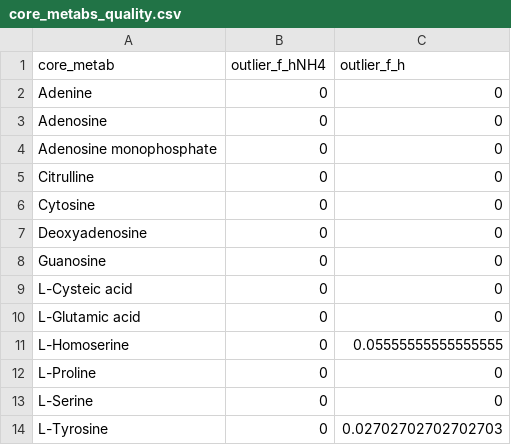
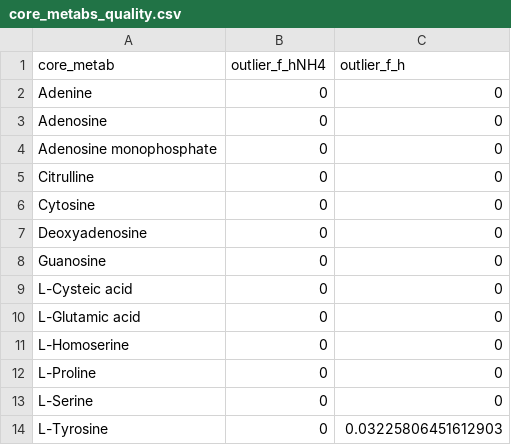
Before and after one commit to IngallsLabUW/Homarine_Catabolism_MS, a CSV file: data/intermediate/metabolomics/rpom/core_metabs_quality.csv, drawn as a sheet.

```diff
--- a/data/intermediate/metabolomics/rpom/core_metabs_quality.csv
+++ b/data/intermediate/metabolomics/rpom/core_metabs_quality.csv
@@ -10,5 +10,5 @@ L-Cysteic acid,0,0
 L-Glutamic acid,0,0
-L-Homoserine,0,0.05555555555555555
+L-Homoserine,0,0
 L-Proline,0,0
 L-Serine,0,0
-L-Tyrosine,0,0.02702702702702703
+L-Tyrosine,0,0.03225806451612903
```
Also changed, not shown: data/intermediate/metabolomics/rpom/targeted/mf_info.csv, 41 other files.
